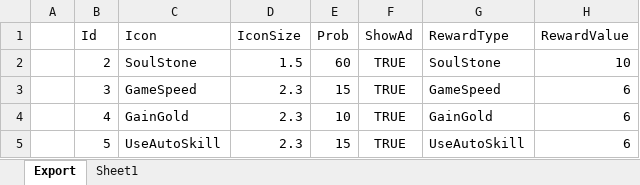
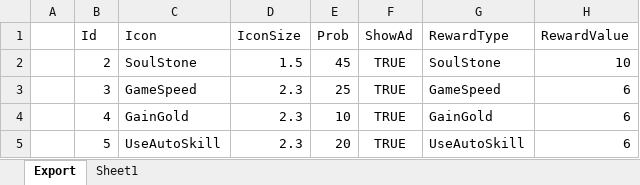
Before and after one commit to BlindBullet/ProjectDF, an Excel workbook: Assets/DataTables~/SuppliesChart.xlsm, sheet Export, drawn as a sheet; values as stored, in another font and other column widths than the file's, no borders; charts and pictures not drawn; the diff names each change by its address in the sheet, - before the commit and + after, or states it on an @@ line.

```diff
--- a/Assets/DataTables~/SuppliesChart.xlsm (sheet Export)
+++ b/Assets/DataTables~/SuppliesChart.xlsm (sheet Export)
-E2 (Prob): 60
+E2 (Prob): 45
-E3 (Prob): 15
+E3 (Prob): 25
-E5 (Prob): 15
+E5 (Prob): 20
```
Also changed, not shown: charts or pictures, Assets/DataTables~/HitresultChart.xlsm, 7 other files.
